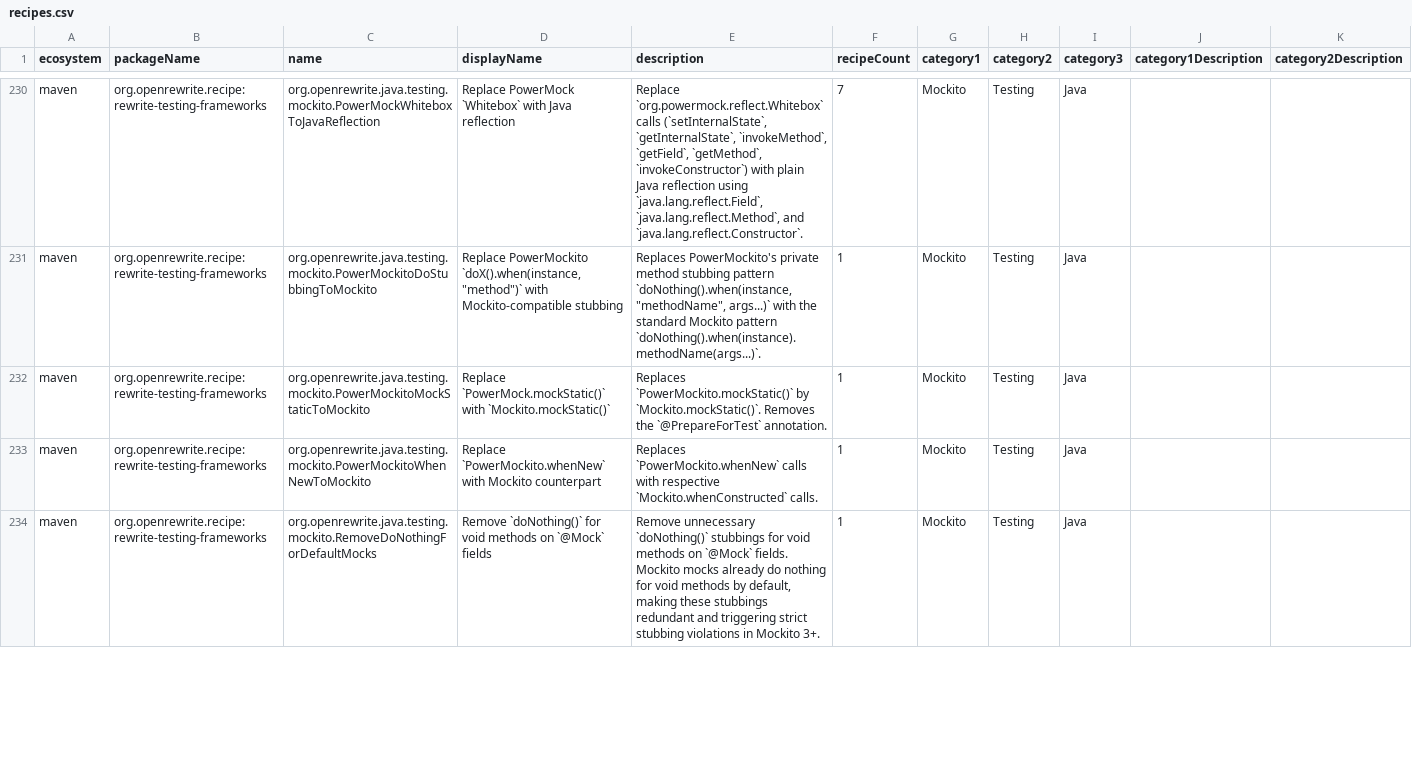
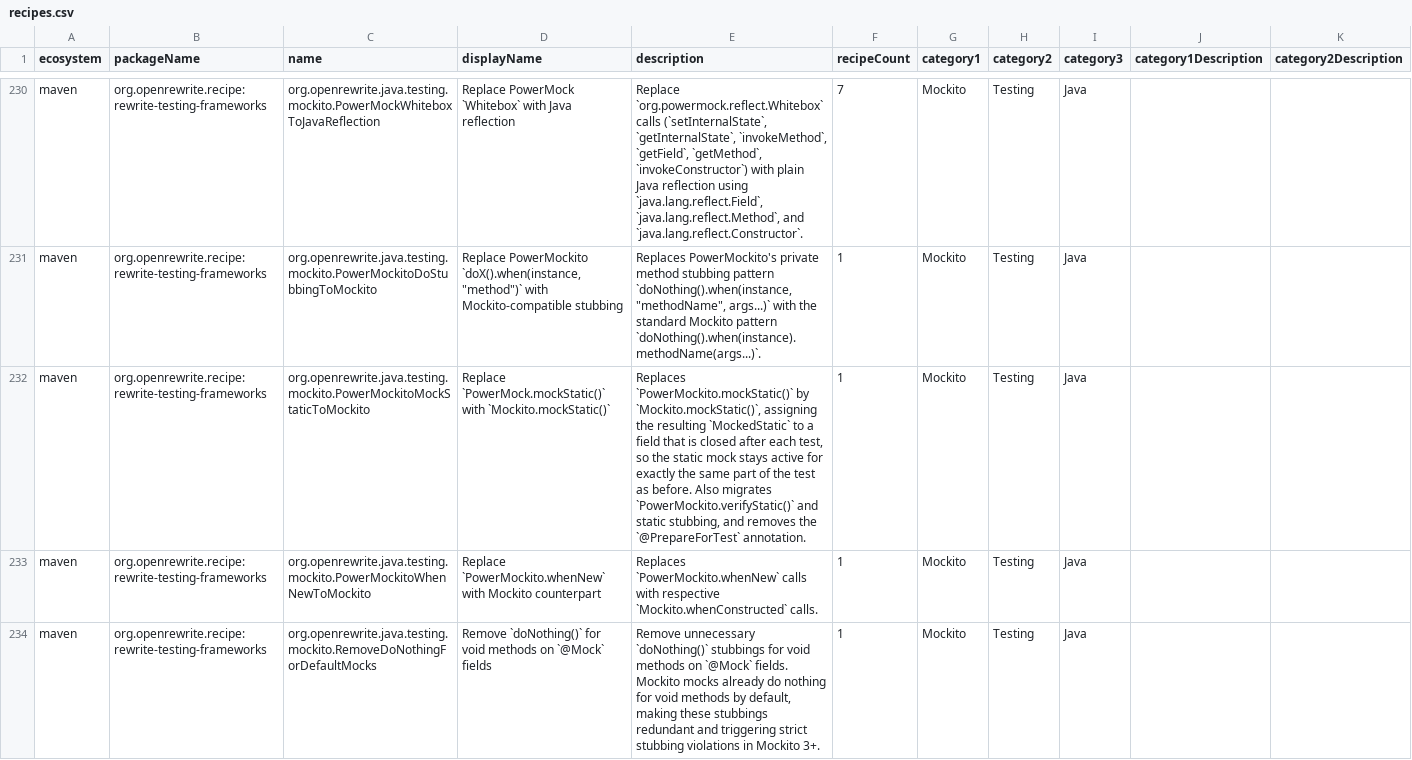
Before and after one commit to openrewrite/rewrite-testing-frameworks, a CSV file: src/main/resources/META-INF/rewrite/recipes.csv, drawn as a sheet; only a part is shown, gaps mark what is left out; the diff names each change by its address in the sheet, - before the commit and + after, or states it on an @@ line.

Commit message:
Keep migrated static mocks scoped like PowerMock's
PowerMockitoMockStaticToMockito moved every PowerMockito.mockStatic(X.class)
into a generated @Before method, so each test of the class ran against the
static mock, including those that relied on the real implementation.
Assign the MockedStatic to a field where PowerMock created the mock instead,
and close it after each test, as PowerMock resets its mocks after every test.

Also migrate verifyStatic, mockStatic of several classes, static
spy(X.class), and mocking a class again within a test, and leave
when(X.m()) as is for methods declaring checked exceptions, where a lambda
would leave the surrounding catch unreachable.

```diff
--- a/src/main/resources/META-INF/rewrite/recipes.csv
+++ b/src/main/resources/META-INF/rewrite/recipes.csv
-E232 (description): …`PowerMockito.mockStatic()` by `Mockito.mockStatic()`. Removes the `@PrepareForTest`…
+E232 (description): …`PowerMockito.mockStatic()` by `Mockito.mockStatic()`, assigning the resulting `MockedStatic` to a field that is closed after each test, so the static mock stays active for exactly the same part of the test as before. Also migrates `PowerMockito.verifyStatic()` and static stubbing, and removes the `@PrepareForTest`…
```
Also changed, not shown: 9 other files.
